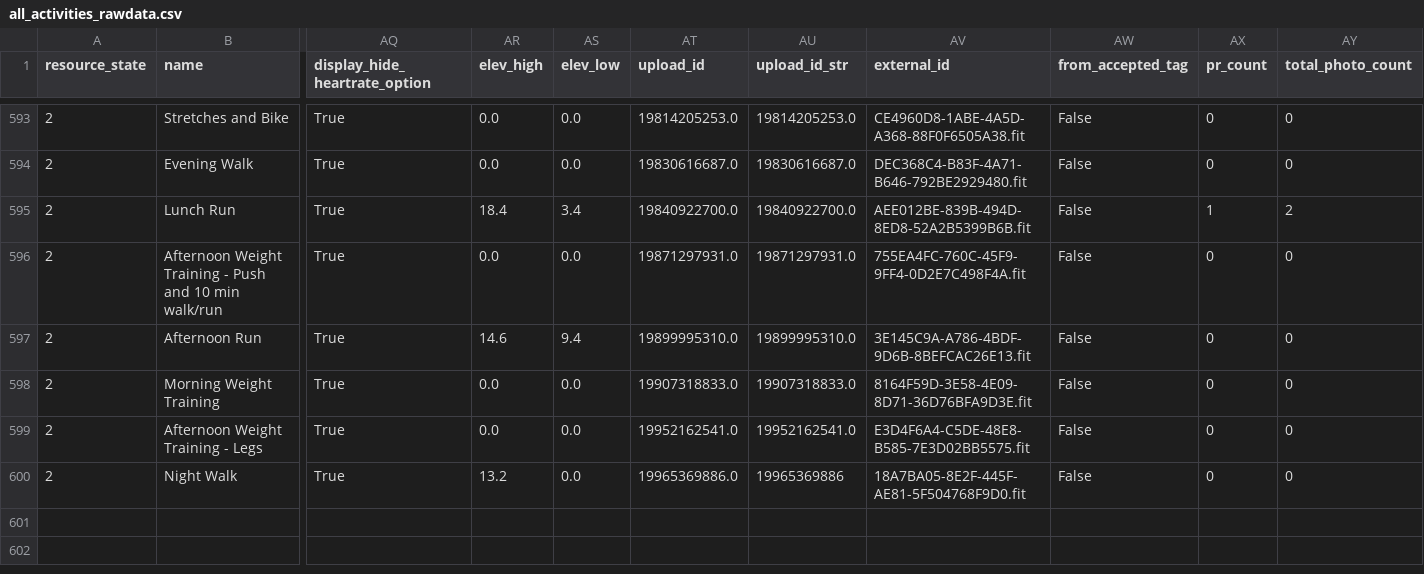
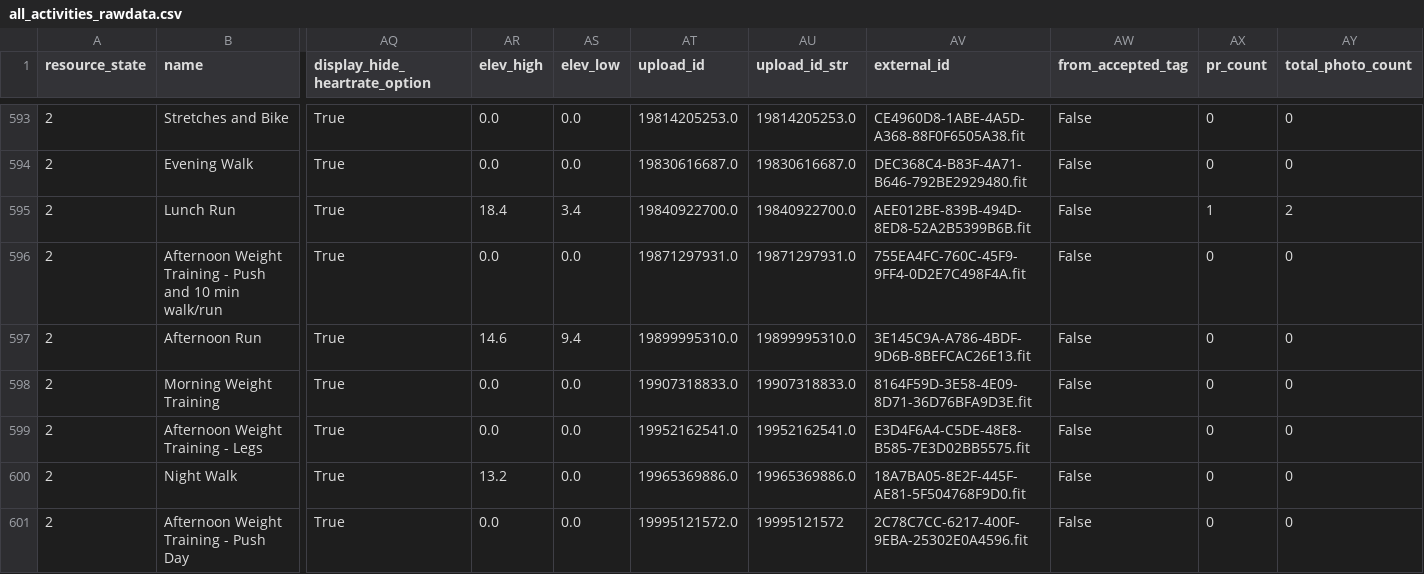
Before and after one commit to adbrigs/strava-training-dashboard, a CSV file: Training_Intensity_Report/dashboard/data/all_activities_rawdata.csv, drawn as a sheet; only a part is shown, gaps mark what is left out; rows hold the shown columns only; the diff names each change by its address in the sheet, - before the commit and + after, or states it on an @@ line.

```diff
--- a/Training_Intensity_Report/dashboard/data/all_activities_rawdata.csv
+++ b/Training_Intensity_Report/dashboard/data/all_activities_rawdata.csv
-AU600 (upload_id_str): 19965369886
+AU600 (upload_id_str): 19965369886.0
+row 601: 2 | Afternoon Weight Training - Push Day | True | 0.0 | 0.0 | 19995121572.0 | 19995121572 | 2C78C7CC-6217-400F-9EBA-25302E0A4596.fit | False | 0 | 0
```
Also changed, not shown: Training_Intensity_Report/dashboard/data/activity_data_with_intensity.csv.
